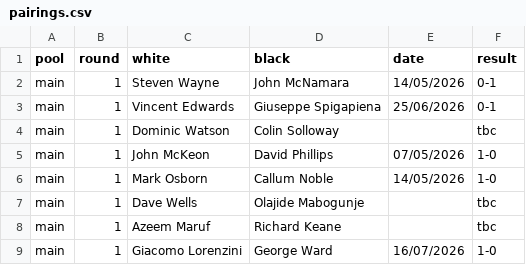
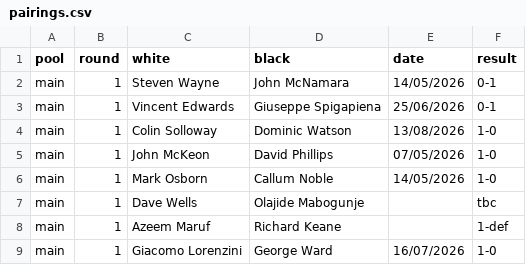
Before and after one commit to MiltonKeynesChessClub/clubwebsite, a CSV file: _data/results/internal/2026/u1800ko/pairings.csv, drawn as a sheet.

```diff
--- a/_data/results/internal/2026/u1800ko/pairings.csv
+++ b/_data/results/internal/2026/u1800ko/pairings.csv
@@ -3,3 +3,3 @@ main,1,Steven Wayne,John McNamara,14/05/2026,0-1
 main,1,Vincent Edwards,Giuseppe Spigapiena,25/06/2026,0-1
-main,1,Dominic Watson,Colin Solloway,,tbc
+main,1,Colin Solloway,Dominic Watson,13/08/2026,1-0
 main,1,John McKeon,David Phillips,07/05/2026,1-0
@@ -7,3 +7,3 @@ main,1,Mark Osborn,Callum Noble,14/05/2026,1-0
 main,1,Dave Wells,Olajide Mabogunje,,tbc
-main,1,Azeem Maruf,Richard Keane,,tbc
+main,1,Azeem Maruf,Richard Keane,,1-def
 main,1,Giacomo Lorenzini,George Ward,16/07/2026,1-0
```
Also changed, not shown: _data/results/internal/2026/openko/pairings.csv.
